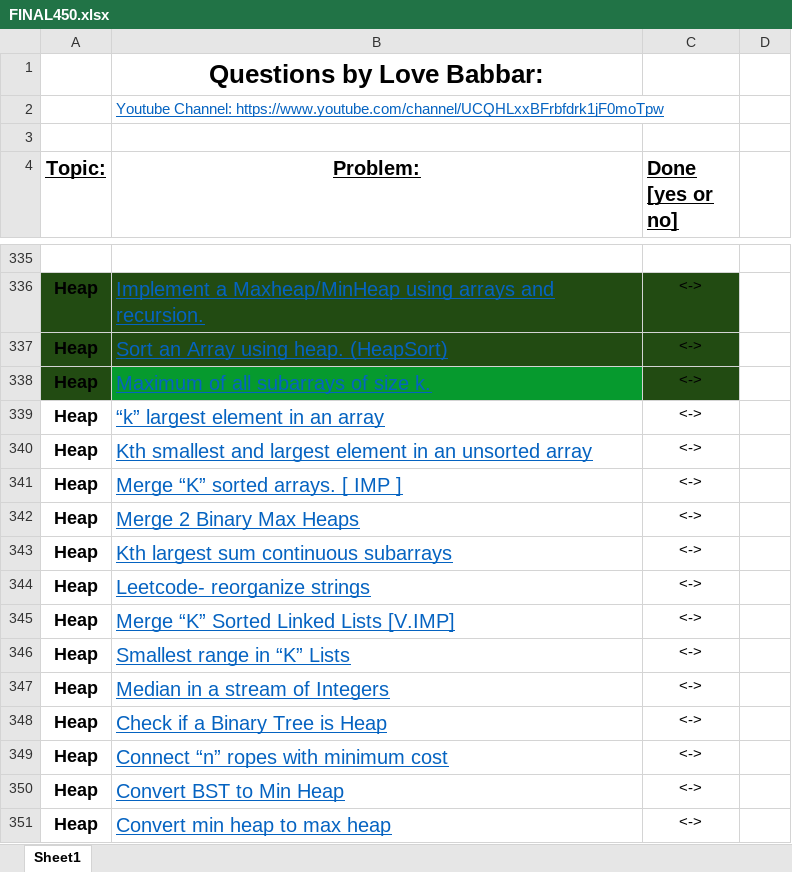
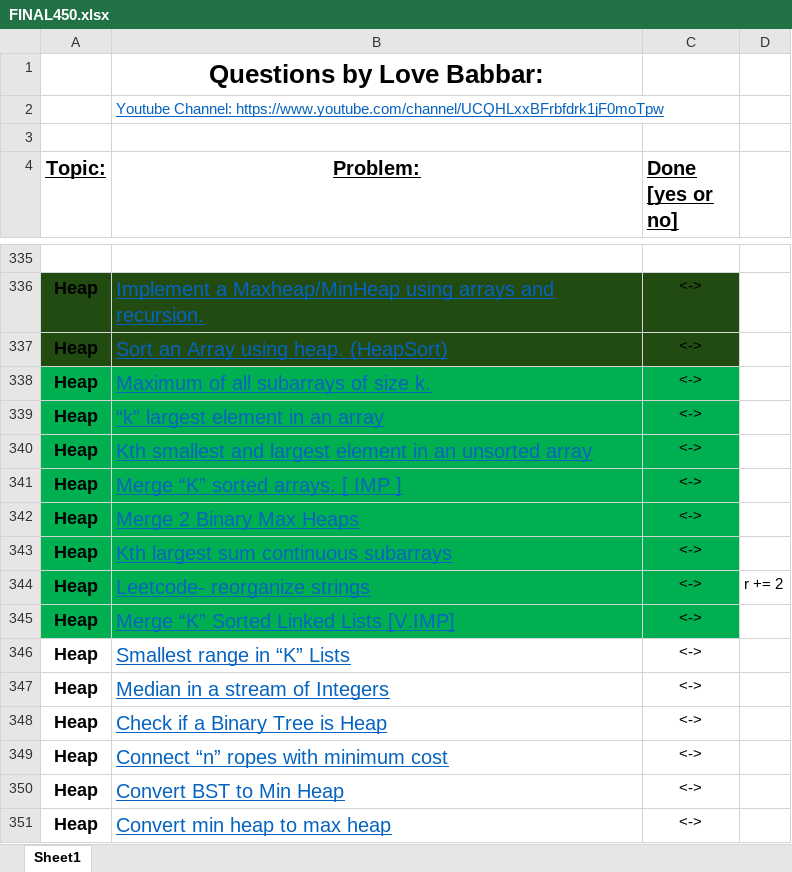
Before and after one commit to MehakDogra7/CrackingTheCodingInterview, an Excel workbook: java/resources/FINAL450.xlsx, sheet Sheet1, drawn as a sheet; only a part is shown, gaps mark what is left out; values as stored, in another font and other column widths than the file's, no borders; the diff names each change by its address in the sheet, - before the commit and + after, or states it on an @@ line.

Commit message:
Adding Heap questions and updating list.

```diff
--- a/java/resources/FINAL450.xlsx (sheet Sheet1)
+++ b/java/resources/FINAL450.xlsx (sheet Sheet1)
-A338 fill: #224B12
+A338 fill: #00B050
-B338 fill: #069A2E
+B338 fill: #00B050
-C338 fill: #224B12
+C338 fill: #00B050
-A339:C345 fill: none
+A339:C345 fill: #00B050
-D344: (empty)
+D344: r += 2
```
Also changed, not shown: 4 other files.
